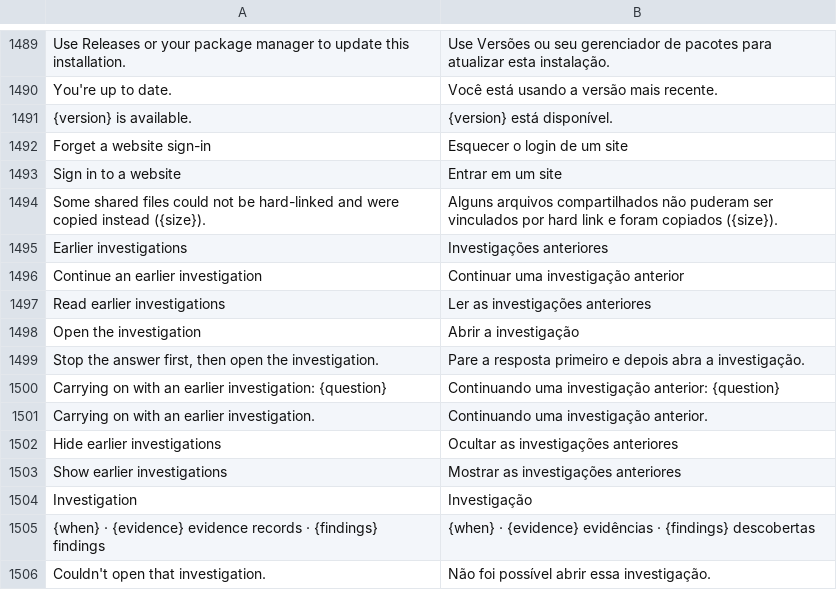
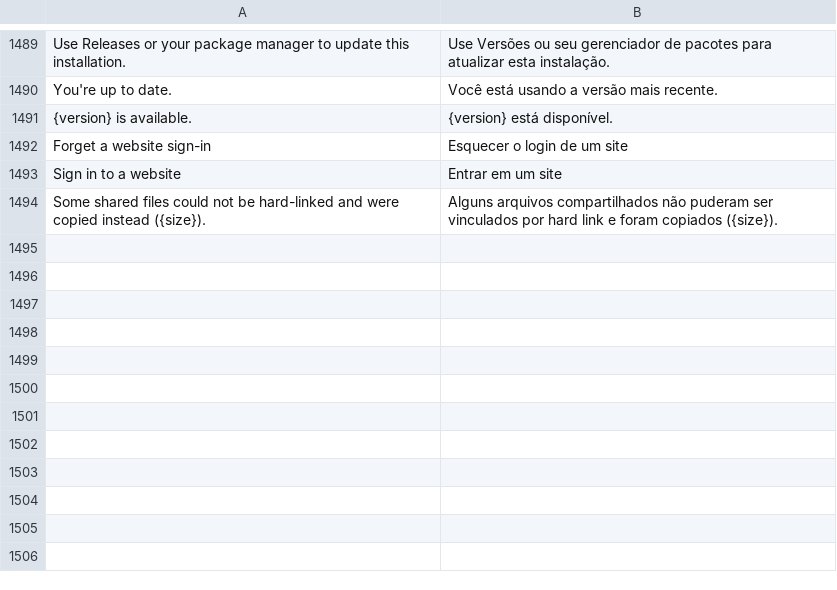
Before and after one commit to FuryNocturn/craft-anything, a TSV file: crates/ui-egui/src/i18n/pt-br.tsv, drawn as a sheet; only a part is shown, gaps mark what is left out; the diff names each change by its address in the sheet, - before the commit and + after, or states it on an @@ line.

```diff
--- a/crates/ui-egui/src/i18n/pt-br.tsv
+++ b/crates/ui-egui/src/i18n/pt-br.tsv
-row 1495: Earlier investigations | Investigações anteriores
-row 1496: Continue an earlier investigation | Continuar uma investigação anterior
-row 1497: Read earlier investigations | Ler as investigações anteriores
-row 1498: Open the investigation | Abrir a investigação
-row 1499: Stop the answer first, then open the investigation. | Pare a resposta primeiro e depois abra a investigação.
-row 1500: Carrying on with an earlier investigation: {question} | Continuando uma investigação anterior: {question}
-row 1501: Carrying on with an earlier investigation. | Continuando uma investigação anterior.
-row 1502: Hide earlier investigations | Ocultar as investigações anteriores
-row 1503: Show earlier investigations | Mostrar as investigações anteriores
-row 1504: Investigation | Investigação
-row 1505: {when} · {evidence} evidence records · {findings} findings | {when} · {evidence} evidências · {findings} descobertas
-row 1506: Couldn't open that investigation. | Não foi possível abrir essa investigação.
```
Also changed, not shown: crates/ui-egui/src/i18n/es.tsv, crates/ui-egui/src/i18n/ka.tsv, 14 other files.
